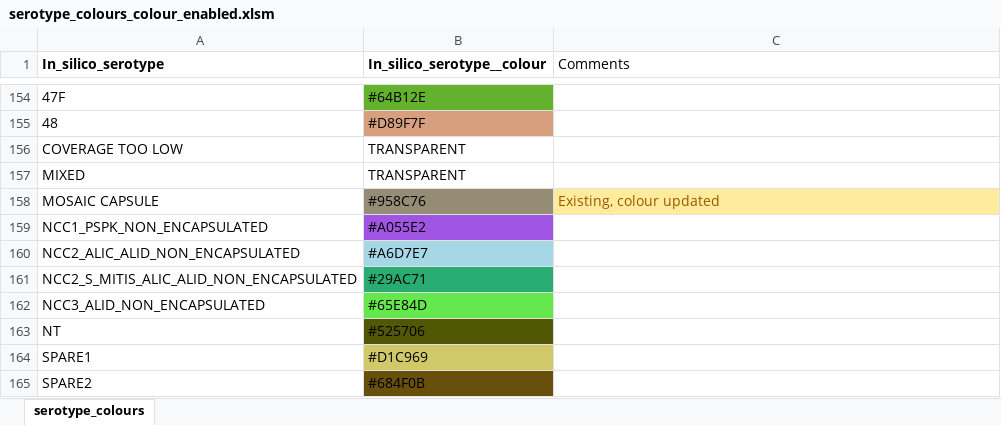
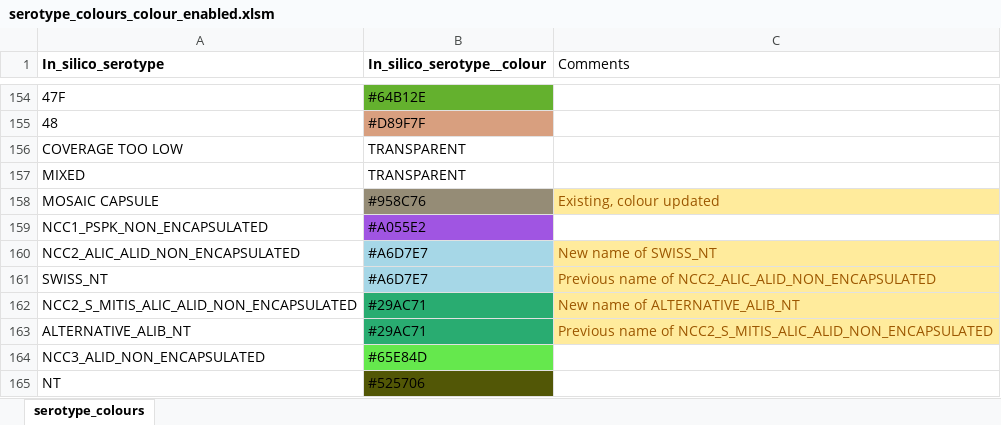
Before and after one commit to sanger-bentley-group/gps-database-processor, an Excel workbook: scripts/data/serotype_colours_colour_enabled.xlsm, sheet serotype_colours, drawn as a sheet; only a part is shown, gaps mark what is left out; the shorter side is filled out with more unchanged rows; values as stored, in another font and other column widths than the file's, no borders; addresses are those after the commit; the diff names each change by its address in the sheet, - before the commit and + after, or states it on an @@ line.

Commit message:
Add previous names for compatibility

```diff
--- a/scripts/data/serotype_colours_colour_enabled.xlsm (sheet serotype_colours)
+++ b/scripts/data/serotype_colours_colour_enabled.xlsm (sheet serotype_colours)
-C160 (Comments): (empty)
+C160 (Comments): New name of SWISS_NT
-C160 fill: none
+C160 fill: #FFEB9C
+row 161: SWISS_NT | #A6D7E7 | Previous name of NCC2_ALIC_ALID_NON_ENCAPSULATED
-C162 (Comments): (empty)
+C162 (Comments): New name of ALTERNATIVE_ALIB_NT
-C162 fill: none
+C162 fill: #FFEB9C
+row 163: ALTERNATIVE_ALIB_NT | #29AC71 | Previous name of NCC2_S_MITIS_ALIC_ALID_NON_ENCAPSULATED
```
Also changed, not shown: 1 other file.
